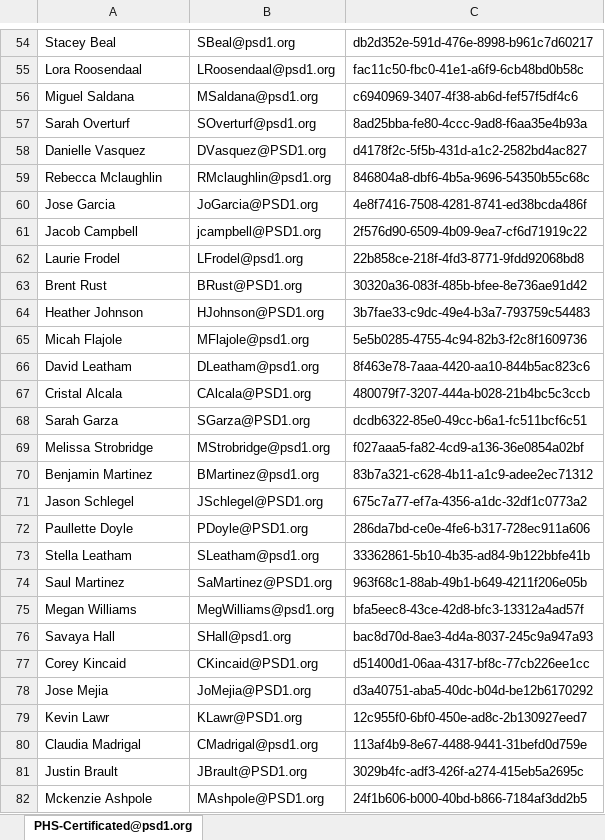
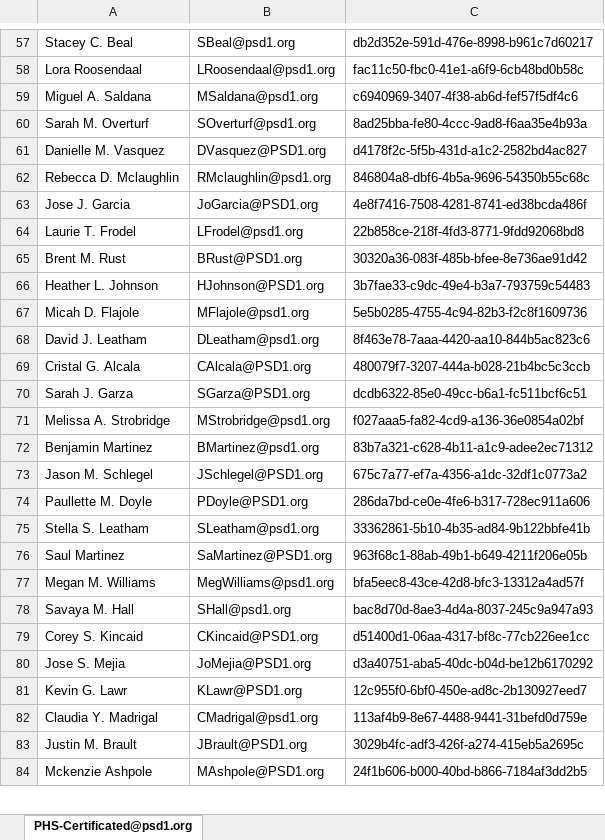
Before and after one commit to j-o-h-n-w-e-i-s/Misc, an Excel workbook: PHS-Certificated@psd1.org.xlsx, sheet PHS-Certificated@psd1.org, drawn as a sheet; only a part is shown, gaps mark what is left out; values as stored, in another font and other column widths than the file's, no borders; removed rows and columns are numbered as before the commit, all else as after; the diff covers the shown part only; the diff names each change by its address in the sheet, - before the commit and + after, or states it on an @@ line.

Commit message:
PHS Certificated 21-22

```diff
--- a/PHS-Certificated@psd1.org.xlsx (sheet PHS-Certificated@psd1.org)
+++ b/PHS-Certificated@psd1.org.xlsx (sheet PHS-Certificated@psd1.org)
-A57: Stacey Beal
+A57: Stacey C. Beal
-A59: Miguel Saldana
+A59: Miguel A. Saldana
-A60: Sarah Overturf
+A60: Sarah M. Overturf
-A61: Danielle Vasquez
+A61: Danielle M. Vasquez
-A62: Rebecca Mclaughlin
+A62: Rebecca D. Mclaughlin
-A63: Jose Garcia
+A63: Jose J. Garcia
-row 61: Jacob Campbell | jcampbell@PSD1.org | 2f576d90-6509-4b09-9ea7-cf6d71919c22
-A64: Laurie Frodel
+A64: Laurie T. Frodel
-A65: Brent Rust
+A65: Brent M. Rust
-A66: Heather Johnson
+A66: Heather L. Johnson
-A67: Micah Flajole
+A67: Micah D. Flajole
-A68: David Leatham
+A68: David J. Leatham
-A69: Cristal Alcala
+A69: Cristal G. Alcala
-A70: Sarah Garza
+A70: Sarah J. Garza
-A71: Melissa Strobridge
+A71: Melissa A. Strobridge
-A73: Jason Schlegel
+A73: Jason M. Schlegel
-A74: Paullette Doyle
+A74: Paullette M. Doyle
-A75: Stella Leatham
+A75: Stella S. Leatham
-A77: Megan Williams
+A77: Megan M. Williams
-A78: Savaya Hall
+A78: Savaya M. Hall
-A79: Corey Kincaid
+A79: Corey S. Kincaid
-A80: Jose Mejia
+A80: Jose S. Mejia
-A81: Kevin Lawr
+A81: Kevin G. Lawr
-A82: Claudia Madrigal
+A82: Claudia Y. Madrigal
-A83: Justin Brault
+A83: Justin M. Brault
```
Also changed, not shown: 7 added rows, 10 removed rows and 86 edited cells elsewhere in this sheet, 1 other file.
